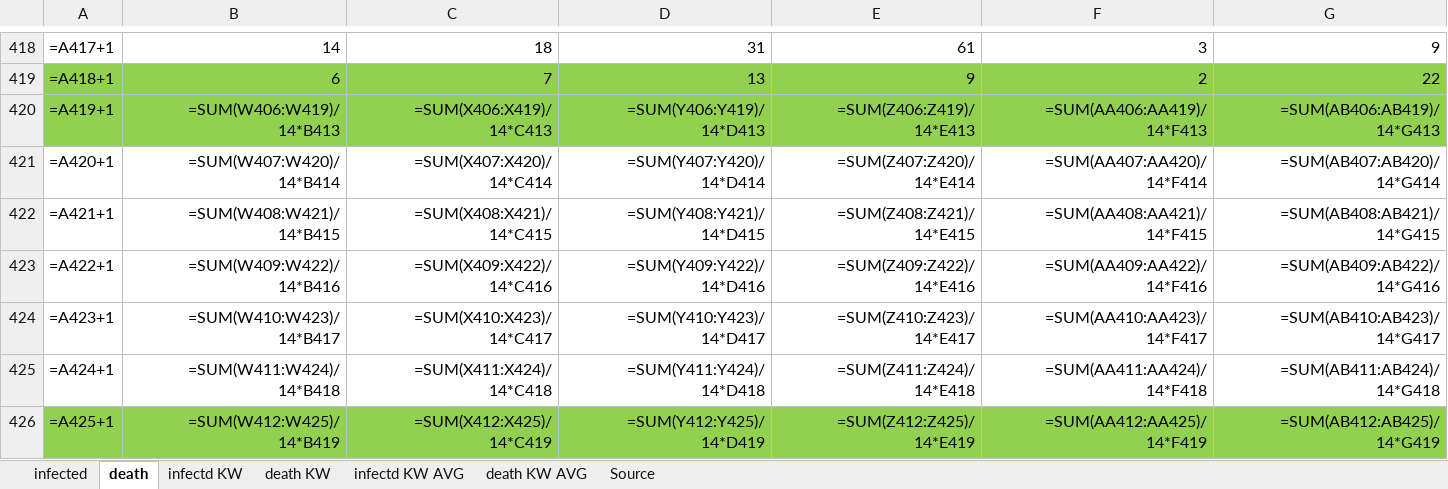
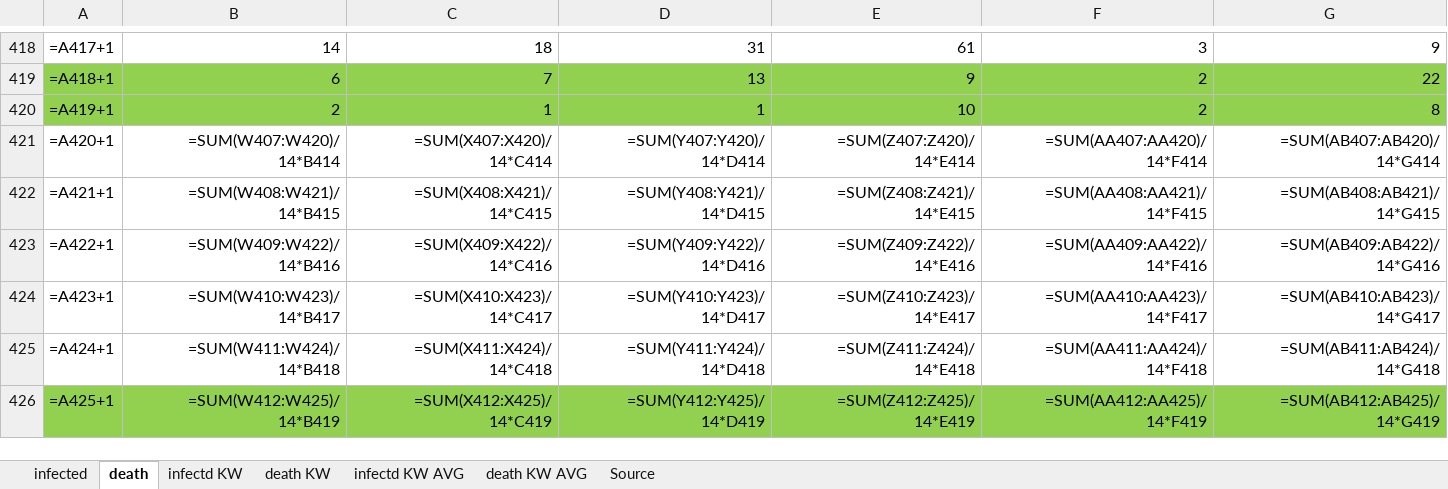
Before and after one commit to ChristophKrause/coronaDataHelper, an Excel workbook: src/CoronaDataHelper/CoronaDataHelper/res/coronadata_germany.xlsx, sheet death, drawn as a sheet; only a part is shown, gaps mark what is left out; values as stored, in another font and other column widths than the file's, no borders; formulas without a stored value are shown as written; conditional formats not drawn; the diff covers the shown part only; the diff names each change by its address in the sheet, - before the commit and + after, or states it on an @@ line.

Commit message:
update data

```diff
--- a/src/CoronaDataHelper/CoronaDataHelper/res/coronadata_germany.xlsx (sheet death)
+++ b/src/CoronaDataHelper/CoronaDataHelper/res/coronadata_germany.xlsx (sheet death)
-B420: =SUM(W406:W419)/14*B413
+B420: 2
-C420: =SUM(X406:X419)/14*C413
+C420: 1
-D420: =SUM(Y406:Y419)/14*D413
+D420: 1
-E420: =SUM(Z406:Z419)/14*E413
+E420: 10
-F420: =SUM(AA406:AA419)/14*F413
+F420: 2
-G420: =SUM(AB406:AB419)/14*G413
+G420: 8
```
Also changed, not shown: 10 edited cells elsewhere in this sheet, sheet infected, src/CoronaDataHelper/CoronaDataHelper/res/coronadata-JHUCSSE.xlsx, src/CoronaDataHelper/CoronaDataHelper/res/coronadata_germanyRKI.xlsx, 11 other files.
